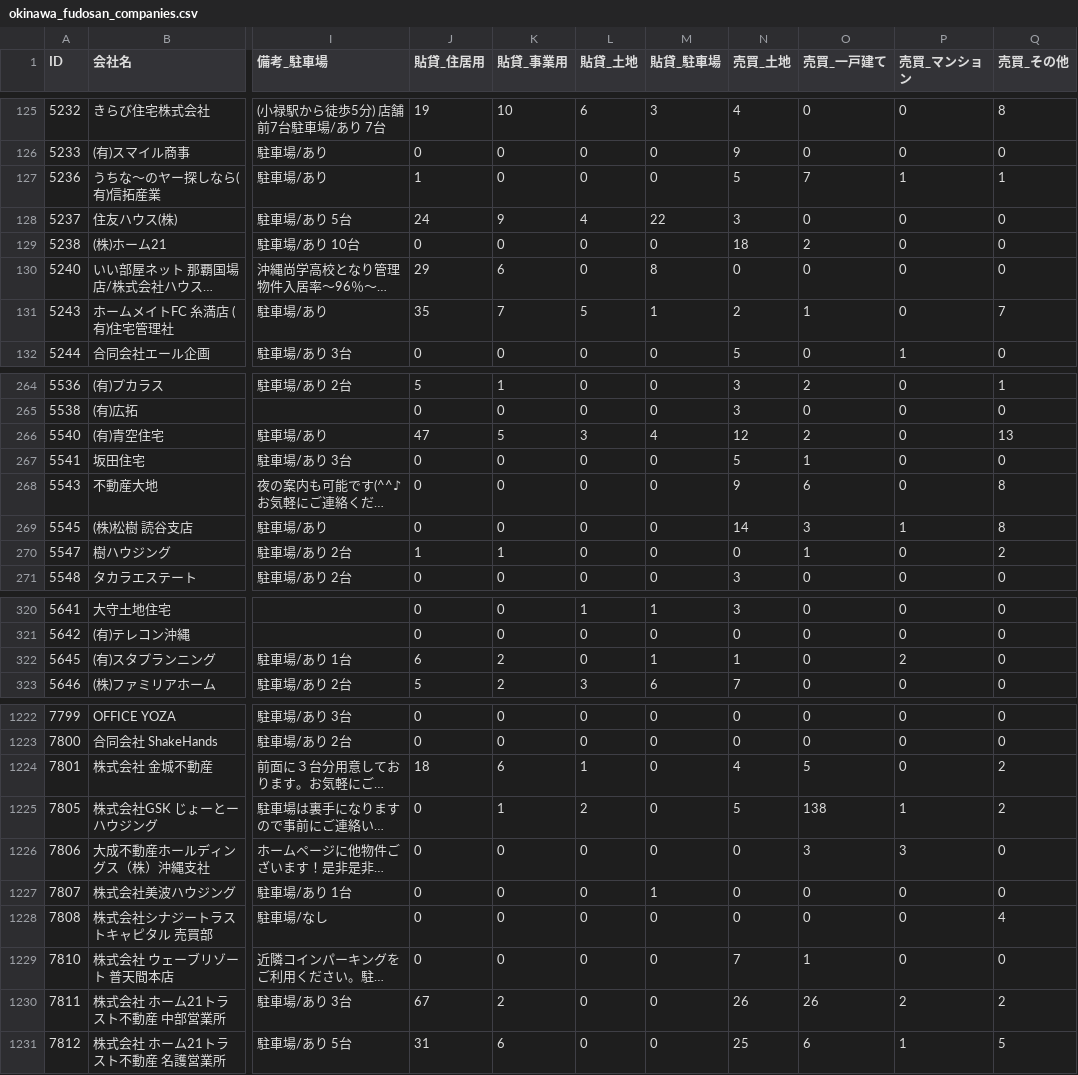
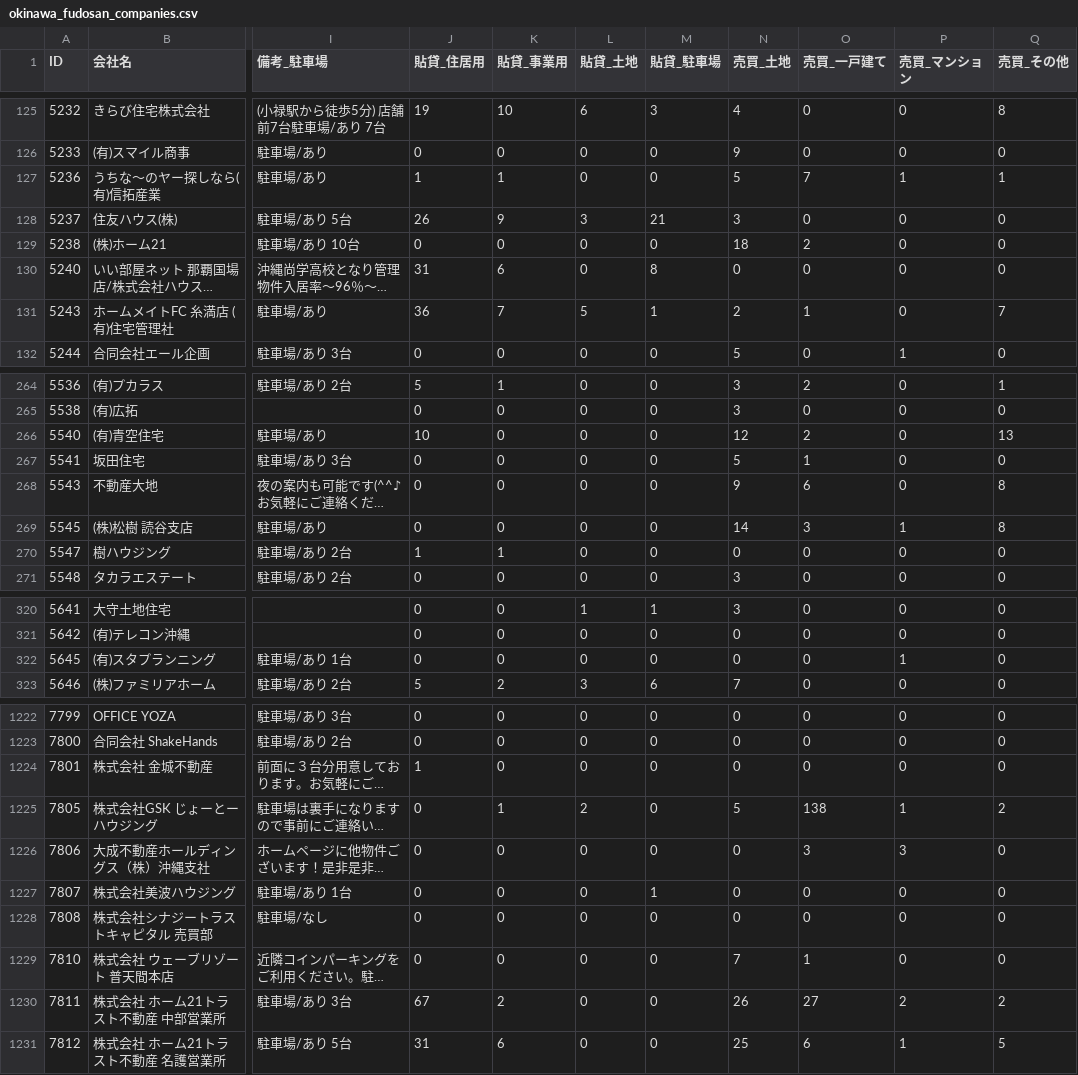
Before and after one commit to tak-yamamoto-alt/okinawa-fudosan-scraper, a CSV file: okinawa_fudosan_companies.csv, drawn as a sheet; only a part is shown, gaps mark what is left out; long unchanged cells end in …; the diff covers the shown part only; the diff names each change by its address in the sheet, - before the commit and + after, or states it on an @@ line.

```diff
--- a/okinawa_fudosan_companies.csv
+++ b/okinawa_fudosan_companies.csv
-K127 (貼貸_事業用): 0
+K127 (貼貸_事業用): 1
-J128 (貼貸_住居用): 24
+J128 (貼貸_住居用): 26
-L128 (貼貸_土地): 4
+L128 (貼貸_土地): 3
-M128 (貼貸_駐車場): 22
+M128 (貼貸_駐車場): 21
-J130 (貼貸_住居用): 29
+J130 (貼貸_住居用): 31
-J131 (貼貸_住居用): 35
+J131 (貼貸_住居用): 36
-J266 (貼貸_住居用): 47
+J266 (貼貸_住居用): 10
-K266 (貼貸_事業用): 5
+K266 (貼貸_事業用): 0
-L266 (貼貸_土地): 3
+L266 (貼貸_土地): 0
-M266 (貼貸_駐車場): 4
+M266 (貼貸_駐車場): 0
-O270 (売買_一戸建て): 1
+O270 (売買_一戸建て): 0
-Q270 (売買_その他): 2
+Q270 (売買_その他): 0
-J322 (貼貸_住居用): 6
+J322 (貼貸_住居用): 0
-K322 (貼貸_事業用): 2
+K322 (貼貸_事業用): 0
-M322 (貼貸_駐車場): 1
+M322 (貼貸_駐車場): 0
-N322 (売買_土地): 1
+N322 (売買_土地): 0
-P322 (売買_マンション): 2
+P322 (売買_マンション): 1
-J1224 (貼貸_住居用): 18
+J1224 (貼貸_住居用): 1
-K1224 (貼貸_事業用): 6
+K1224 (貼貸_事業用): 0
-L1224 (貼貸_土地): 1
+L1224 (貼貸_土地): 0
-N1224 (売買_土地): 4
+N1224 (売買_土地): 0
-O1224 (売買_一戸建て): 5
+O1224 (売買_一戸建て): 0
-Q1224 (売買_その他): 2
+Q1224 (売買_その他): 0
-Q1228 (売買_その他): 4
+Q1228 (売買_その他): 0
-O1230 (売買_一戸建て): 26
+O1230 (売買_一戸建て): 27
```
Also changed, not shown: 89 edited cells elsewhere in this file.
